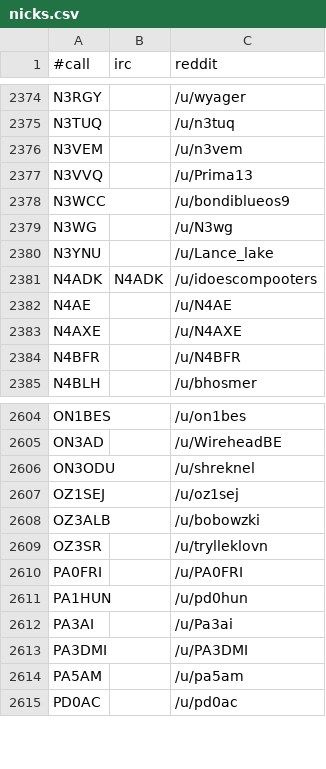
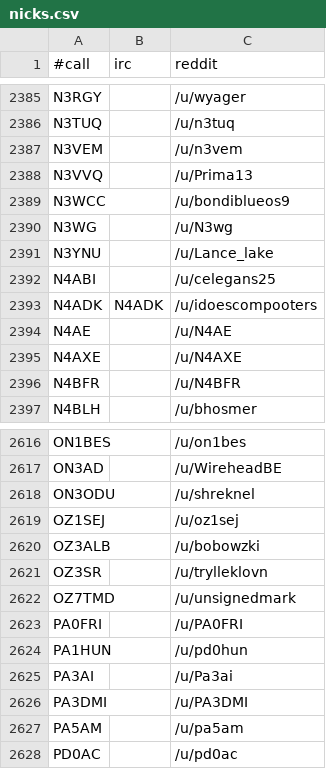
Before and after one commit to molo1134/qrmbot, a CSV file: lib/nicks.csv, drawn as a sheet; only a part is shown, gaps mark what is left out; the diff covers the shown part only; the diff names each change by its address in the sheet, - before the commit and + after, or states it on an @@ line.

```diff
--- a/lib/nicks.csv
+++ b/lib/nicks.csv
+row 2392: N4ABI |  | /u/celegans25
+row 2622: OZ7TMD |  | /u/unsignedmark
```
Also changed, not shown: 11 added rows elsewhere in this file.
